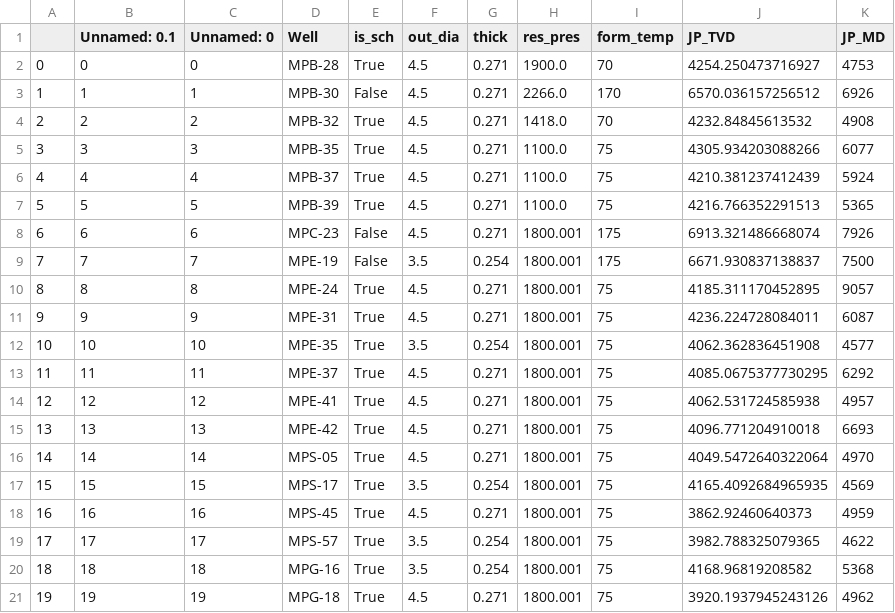
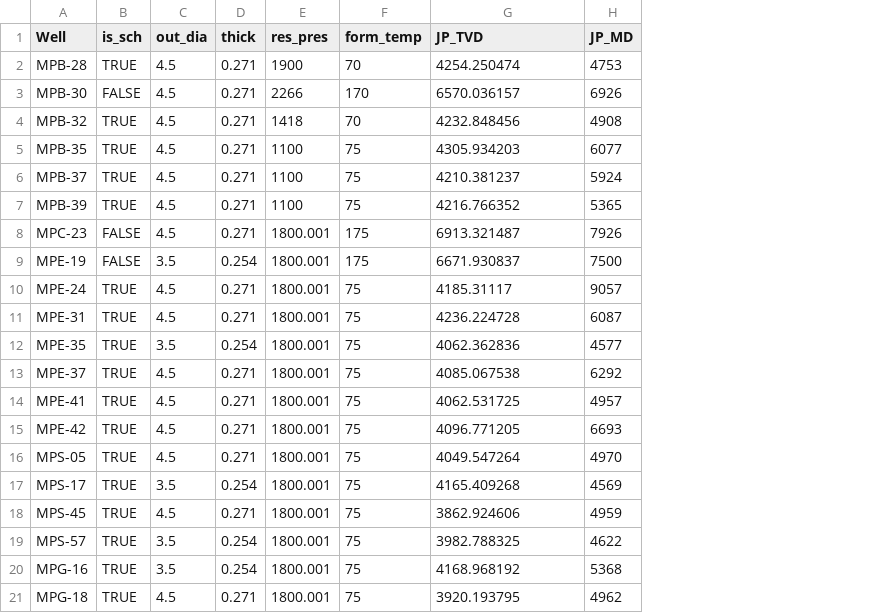
Before and after one commit to scottpessetto/woffl_gui, a CSV file: woffl/jp_data/jp_chars.csv, drawn as a sheet; only a part is shown; removed rows and columns are numbered as before the commit, all else as after; the diff covers the shown part only; the diff names each change by its address in the sheet, - before the commit and + after, or states it on an @@ line.

Commit message:
added multi-well optimization

```diff
--- a/woffl/jp_data/jp_chars.csv
+++ b/woffl/jp_data/jp_chars.csv
-column A, rows 2-21: 0 | 1 | 2 | 3 | 4 | 5 | 6 | 7 | 8 | 9 | 10 | 11 | 12 | 13 | 14 | 15 | 16 | 17 | 18 | 19
-column B (Unnamed: 0.1), rows 2-21: 0 | 1 | 2 | 3 | 4 | 5 | 6 | 7 | 8 | 9 | 10 | 11 | 12 | 13 | 14 | 15 | 16 | 17 | 18 | 19
-column C (Unnamed: 0), rows 2-21: 0 | 1 | 2 | 3 | 4 | 5 | 6 | 7 | 8 | 9 | 10 | 11 | 12 | 13 | 14 | 15 | 16 | 17 | 18 | 19
-B2 (is_sch): True
+B2 (is_sch): TRUE
-E2 (res_pres): 1900.0
+E2 (res_pres): 1900
-G2 (JP_TVD): 4254.250473716927
+G2 (JP_TVD): 4254.250474
-B3 (is_sch): False
+B3 (is_sch): FALSE
-E3 (res_pres): 2266.0
+E3 (res_pres): 2266
-G3 (JP_TVD): 6570.036157256512
+G3 (JP_TVD): 6570.036157
-B4:B7 (is_sch): True
+B4:B7 (is_sch): TRUE
-E4 (res_pres): 1418.0
+E4 (res_pres): 1418
-G4 (JP_TVD): 4232.84845613532
+G4 (JP_TVD): 4232.848456
-E5:E7 (res_pres): 1100.0
+E5:E7 (res_pres): 1100
-G5 (JP_TVD): 4305.934203088266
+G5 (JP_TVD): 4305.934203
-G6 (JP_TVD): 4210.381237412439
+G6 (JP_TVD): 4210.381237
-G7 (JP_TVD): 4216.766352291513
+G7 (JP_TVD): 4216.766352
-B8:B9 (is_sch): False
+B8:B9 (is_sch): FALSE
-G8 (JP_TVD): 6913.321486668074
+G8 (JP_TVD): 6913.321487
-G9 (JP_TVD): 6671.930837138837
+G9 (JP_TVD): 6671.930837
-B10:B21 (is_sch): True
+B10:B21 (is_sch): TRUE
-G10 (JP_TVD): 4185.311170452895
+G10 (JP_TVD): 4185.31117
-G11 (JP_TVD): 4236.224728084011
+G11 (JP_TVD): 4236.224728
-G12 (JP_TVD): 4062.362836451908
+G12 (JP_TVD): 4062.362836
-G13 (JP_TVD): 4085.0675377730295
+G13 (JP_TVD): 4085.067538
-G14 (JP_TVD): 4062.531724585938
+G14 (JP_TVD): 4062.531725
-G15 (JP_TVD): 4096.771204910018
+G15 (JP_TVD): 4096.771205
-G16 (JP_TVD): 4049.5472640322064
+G16 (JP_TVD): 4049.547264
-G17 (JP_TVD): 4165.4092684965935
+G17 (JP_TVD): 4165.409268
-G18 (JP_TVD): 3862.92460640373
+G18 (JP_TVD): 3862.924606
-G19 (JP_TVD): 3982.788325079365
+G19 (JP_TVD): 3982.788325
-G20 (JP_TVD): 4168.96819208582
+G20 (JP_TVD): 4168.968192
-G21 (JP_TVD): 3920.1937945243126
+G21 (JP_TVD): 3920.193795
```
Also changed, not shown: 59 edited cells elsewhere in this file, 8 other files.
